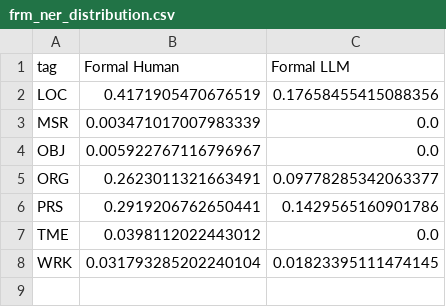
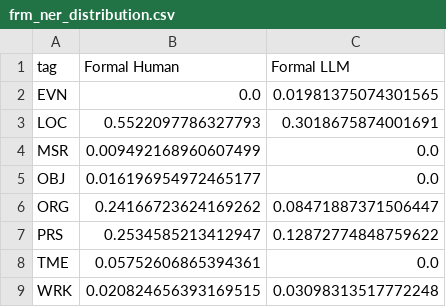
Before and after one commit to ginawelsh/masters_thesis, a CSV file: src/2_text_analysis_scripts/figures/formal_comparison/frm_ner_distribution.csv, drawn as a sheet.

```diff
--- a/src/2_text_analysis_scripts/figures/formal_comparison/frm_ner_distribution.csv
+++ b/src/2_text_analysis_scripts/figures/formal_comparison/frm_ner_distribution.csv
@@ -1,8 +1,9 @@
 tag,Formal Human,Formal LLM
-LOC,0.4171905470676519,0.17658455415088356
-MSR,0.003471017007983339,0.0
-OBJ,0.005922767116796967,0.0
-ORG,0.2623011321663491,0.09778285342063377
-PRS,0.2919206762650441,0.1429565160901786
-TME,0.0398112022443012,0.0
-WRK,0.031793285202240104,0.01823395111474145
+EVN,0.0,0.01981375074301565
+LOC,0.5522097786327793,0.3018675874001691
+MSR,0.009492168960607499,0.0
+OBJ,0.016196954972465177,0.0
+ORG,0.24166723624169262,0.08471887371506447
+PRS,0.2534585213412947,0.12872774848759622
+TME,0.05752606865394361,0.0
+WRK,0.020824656393169515,0.03098313517772248
```
Also changed, not shown: src/2_text_analysis_scripts/csv_files/distribution_distances_informal.csv, src/2_text_analysis_scripts/figures/data_ner_distribution.csv, 48 other files.
